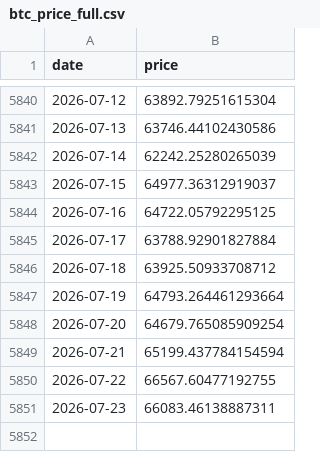
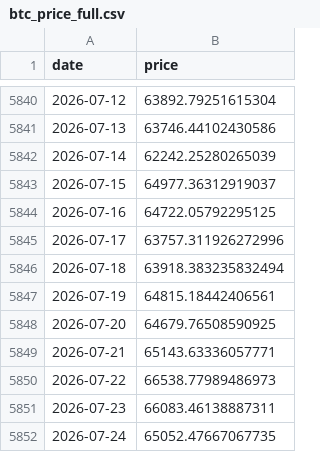
Before and after one commit to dddabtc/usdt-slope-strategies, a CSV file: data/btc_price_full.csv, drawn as a sheet; only a part is shown, gaps mark what is left out.

```diff
--- a/data/btc_price_full.csv
+++ b/data/btc_price_full.csv
@@ -5844,8 +5844,9 @@ date,price
 2026-07-16,64722.05792295125
-2026-07-17,63788.92901827884
-2026-07-18,63925.50933708712
-2026-07-19,64793.264461293664
-2026-07-20,64679.765085909254
-2026-07-21,65199.437784154594
-2026-07-22,66567.60477192755
+2026-07-17,63757.311926272996
+2026-07-18,63918.383235832494
+2026-07-19,64815.18442406561
+2026-07-20,64679.76508590925
+2026-07-21,65143.63336057771
+2026-07-22,66538.77989486973
 2026-07-23,66083.46138887311
+2026-07-24,65052.47667067735
```
Also changed, not shown: data/eth_price_full.csv, data/usdc_market_cap_full.csv, 16 other files.
